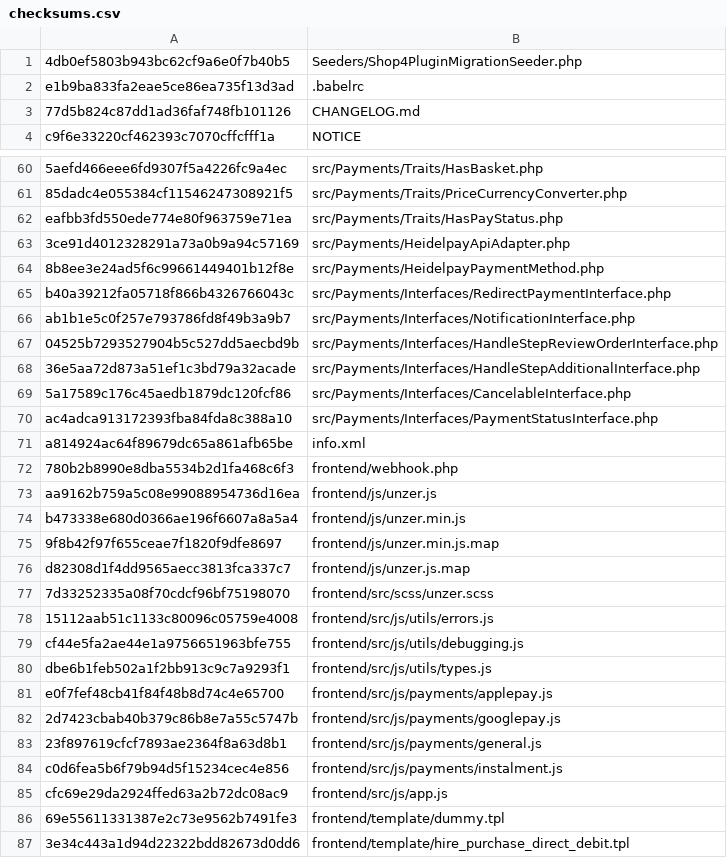
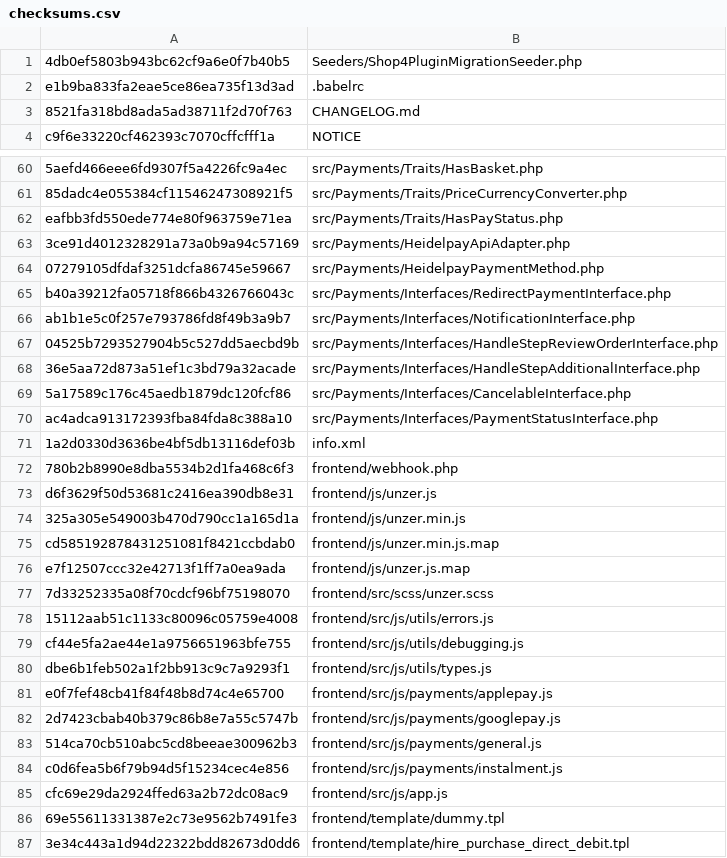
Before and after one commit to unzerdev/jtl5, a CSV file: checksums.csv, drawn as a sheet; only a part is shown, gaps mark what is left out.

```diff
--- a/checksums.csv
+++ b/checksums.csv
@@ -2,3 +2,3 @@
 e1b9ba833fa2eae5ce86ea735f13d3ad;.babelrc
-77d5b824c87dd1ad36faf748fb101126;CHANGELOG.md
+8521fa318bd8ada5ad38711f2d70f763;CHANGELOG.md
 c9f6e33220cf462393c7070cffcfff1a;NOTICE
@@ -63,3 +63,3 @@ eafbb3fd550ede774e80f963759e71ea;src/Payments/Traits/HasPayStatus.php
 3ce91d4012328291a73a0b9a94c57169;src/Payments/HeidelpayApiAdapter.php
-8b8ee3e24ad5f6c99661449401b12f8e;src/Payments/HeidelpayPaymentMethod.php
+07279105dfdaf3251dcfa86745e59667;src/Payments/HeidelpayPaymentMethod.php
 b40a39212fa05718f866b4326766043c;src/Payments/Interfaces/RedirectPaymentInterface.php
@@ -70,8 +70,8 @@ ab1b1e5c0f257e793786fd8f49b3a9b7;src/Payments/Interfaces/NotificationInterface.p
 ac4adca913172393fba84fda8c388a10;src/Payments/Interfaces/PaymentStatusInterface.php
-a814924ac64f89679dc65a861afb65be;info.xml
+1a2d0330d3636be4bf5db13116def03b;info.xml
 780b2b8990e8dba5534b2d1fa468c6f3;frontend/webhook.php
-aa9162b759a5c08e99088954736d16ea;frontend/js/unzer.js
-b473338e680d0366ae196f6607a8a5a4;frontend/js/unzer.min.js
-9f8b42f97f655ceae7f1820f9dfe8697;frontend/js/unzer.min.js.map
-d82308d1f4dd9565aecc3813fca337c7;frontend/js/unzer.js.map
+d6f3629f50d53681c2416ea390db8e31;frontend/js/unzer.js
+325a305e549003b470d790cc1a165d1a;frontend/js/unzer.min.js
+cd585192878431251081f8421ccbdab0;frontend/js/unzer.min.js.map
+e7f12507ccc32e42713f1ff7a0ea9ada;frontend/js/unzer.js.map
 7d33252335a08f70cdcf96bf75198070;frontend/src/scss/unzer.scss
@@ -82,3 +82,3 @@ e0f7fef48cb41f84f48b8d74c4e65700;frontend/src/js/payments/applepay.js
 2d7423cbab40b379c86b8e7a55c5747b;frontend/src/js/payments/googlepay.js
-23f897619cfcf7893ae2364f8a63d8b1;frontend/src/js/payments/general.js
+514ca70cb510abc5cd8beeae300962b3;frontend/src/js/payments/general.js
 c0d6fea5b6f79b94d5f15234cec4e856;frontend/src/js/payments/instalment.js
```
Also changed, not shown: 8 other files.
